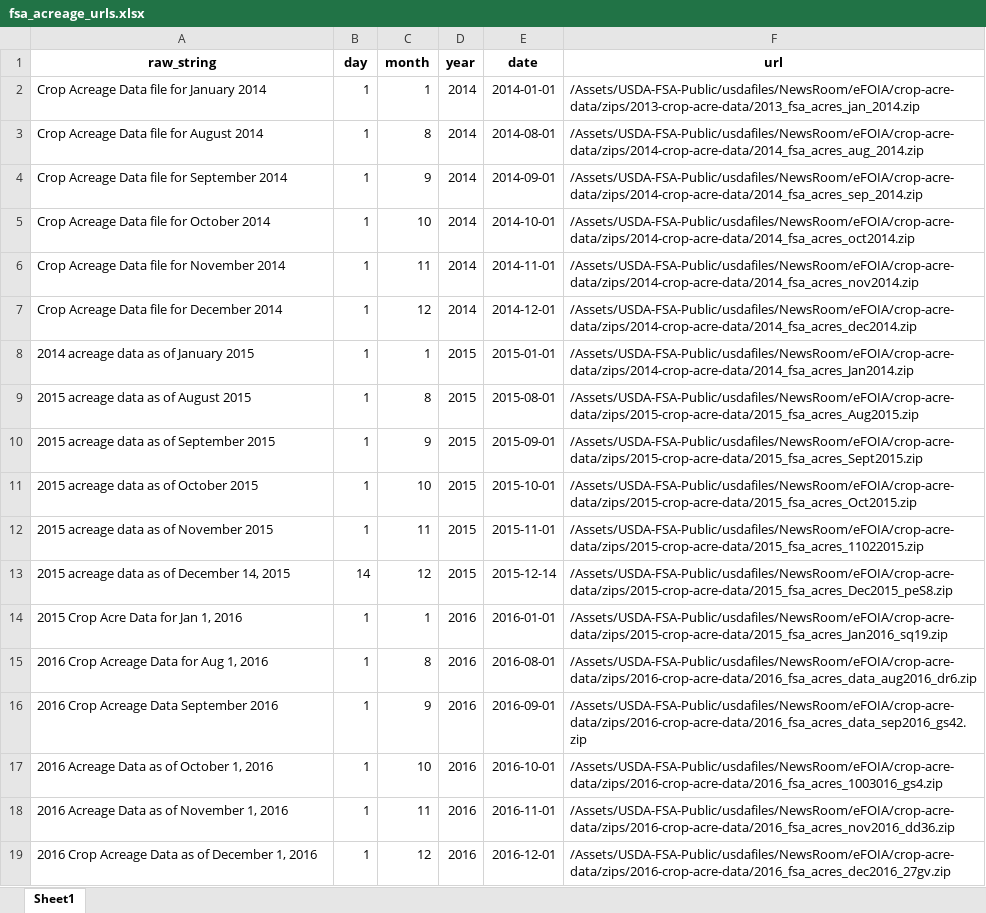
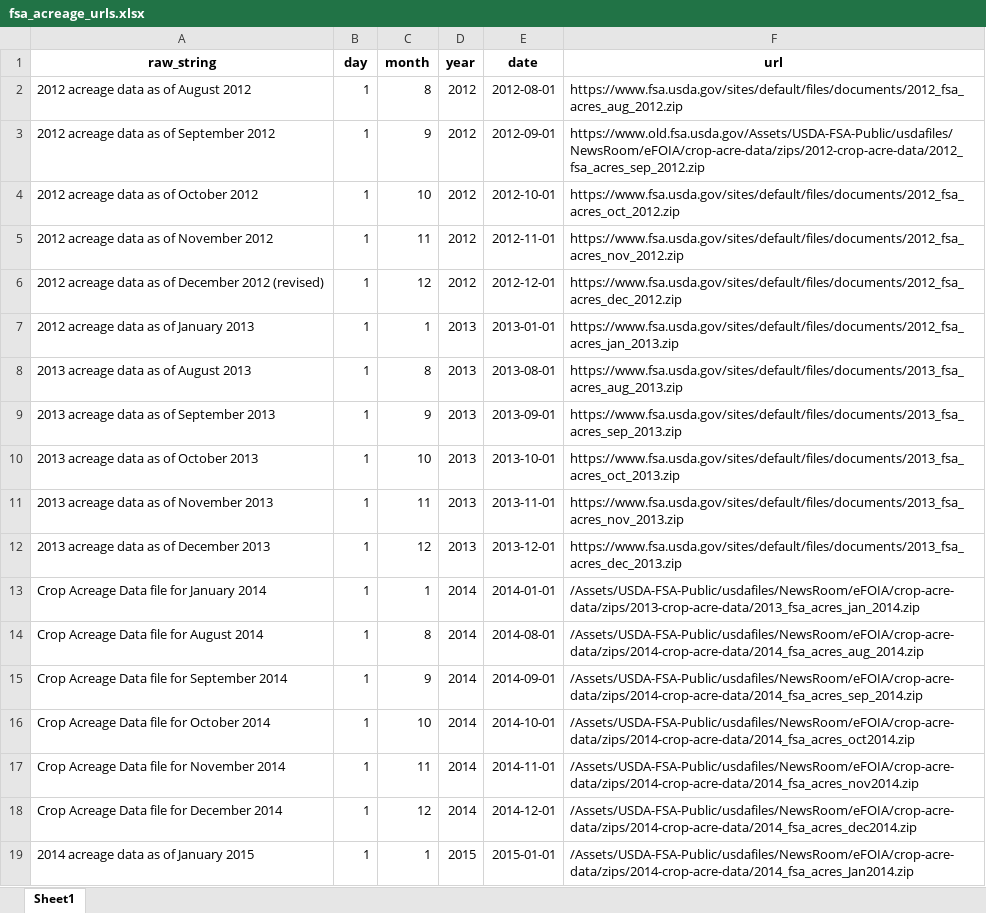
Before and after one commit to dylan-turner25/rfsa, an Excel workbook: data-raw/fsaCropAcreage/fsa_acreage_urls.xlsx, sheet Sheet1, drawn as a sheet; only a part is shown; the shorter side is filled out with more unchanged rows; values as stored, in another font and other column widths than the file's, no borders; the diff names each change by its address in the sheet, - before the commit and + after, or states it on an @@ line.

Commit message:
adding crop acreage data back to 2012

```diff
--- a/data-raw/fsaCropAcreage/fsa_acreage_urls.xlsx (sheet Sheet1)
+++ b/data-raw/fsaCropAcreage/fsa_acreage_urls.xlsx (sheet Sheet1)
+row 2: 2012 acreage data as of August 2012 | 1 | 8 | 2012 | 2012-08-01 | https://www.fsa.usda.gov/sites/default/files/documents/2012_fsa_acres_aug_2012.zip
+row 3: 2012 acreage data as of September 2012 | 1 | 9 | 2012 | 2012-09-01 | https://www.old.fsa.usda.gov/Assets/USDA-FSA-Public/usdafiles/NewsRoom/eFOIA/crop-acre-data/zips/2012-crop-acre-data/2012_fsa_acres_sep_2012.zip
+row 4: 2012 acreage data as of October 2012 | 1 | 10 | 2012 | 2012-10-01 | https://www.fsa.usda.gov/sites/default/files/documents/2012_fsa_acres_oct_2012.zip
+row 5: 2012 acreage data as of November 2012 | 1 | 11 | 2012 | 2012-11-01 | https://www.fsa.usda.gov/sites/default/files/documents/2012_fsa_acres_nov_2012.zip
+row 6: 2012 acreage data as of December 2012 (revised) | 1 | 12 | 2012 | 2012-12-01 | https://www.fsa.usda.gov/sites/default/files/documents/2012_fsa_acres_dec_2012.zip
+row 7: 2012 acreage data as of January 2013 | 1 | 1 | 2013 | 2013-01-01 | https://www.fsa.usda.gov/sites/default/files/documents/2012_fsa_acres_jan_2013.zip
+row 8: 2013 acreage data as of August 2013 | 1 | 8 | 2013 | 2013-08-01 | https://www.fsa.usda.gov/sites/default/files/documents/2013_fsa_acres_aug_2013.zip
+row 9: 2013 acreage data as of September 2013 | 1 | 9 | 2013 | 2013-09-01 | https://www.fsa.usda.gov/sites/default/files/documents/2013_fsa_acres_sep_2013.zip
+row 10: 2013 acreage data as of October 2013 | 1 | 10 | 2013 | 2013-10-01 | https://www.fsa.usda.gov/sites/default/files/documents/2013_fsa_acres_oct_2013.zip
+row 11: 2013 acreage data as of November 2013 | 1 | 11 | 2013 | 2013-11-01 | https://www.fsa.usda.gov/sites/default/files/documents/2013_fsa_acres_nov_2013.zip
+row 12: 2013 acreage data as of December 2013 | 1 | 12 | 2013 | 2013-12-01 | https://www.fsa.usda.gov/sites/default/files/documents/2013_fsa_acres_dec_2013.zip
```
Also changed, not shown: 10 other files.
